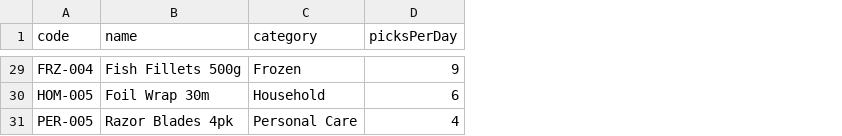
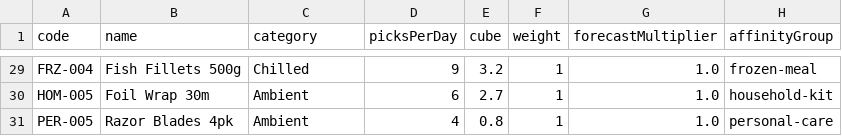
Before and after one commit to CeciliaW888/rayfin-slotting, a CSV file: samples/skus.example.csv, drawn as a sheet; only a part is shown, gaps mark what is left out; the diff covers the shown part only; the diff names each change by its address in the sheet, - before the commit and + after, or states it on an @@ line.

Commit message:
feat: add OptiSlot-style slotting intelligence demo
- Add AI move recommendations with forecast, affinity, fit and payback signals
- Add richer DC digital twin visualisation with rack, dock, zone and heatmap elements
- Save OptiSlot-style workstation plan targeting Aragon backend
- Extend seeded data, CSV fields, schema and tests

```diff
--- a/samples/skus.example.csv
+++ b/samples/skus.example.csv
+column E (cube), rows 29-31: 3.2 | 2.7 | 0.8
+column F (weight), rows 29-31: all 1
+column G (forecastMultiplier), rows 29-31: all 1.0
+column H (affinityGroup), rows 29-31: frozen-meal | household-kit | personal-care
-C29 (category): Frozen
+C29 (category): Chilled
-C30 (category): Household
+C30 (category): Ambient
-C31 (category): Personal Care
+C31 (category): Ambient
```
Also changed, not shown: 27 edited cells elsewhere in this file, 21 other files.
